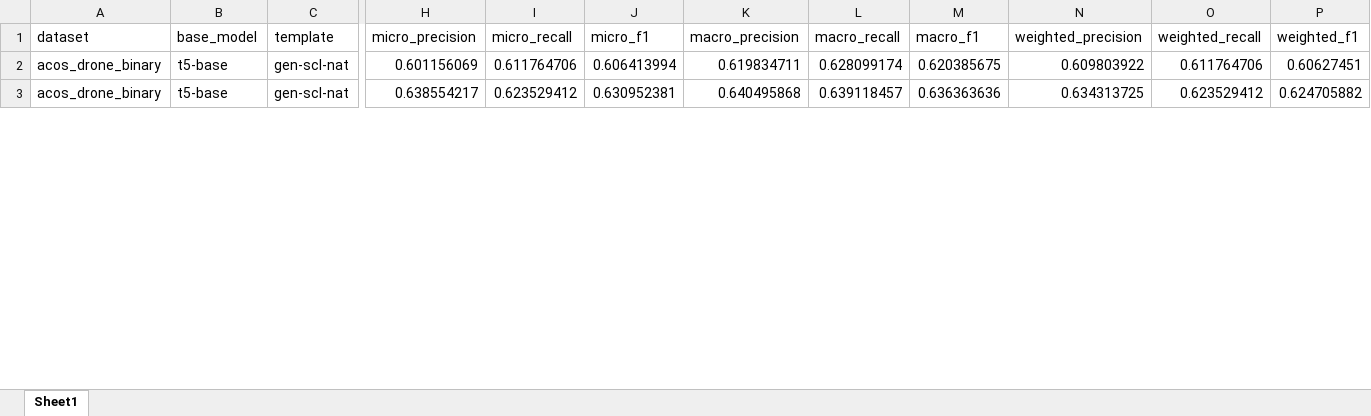
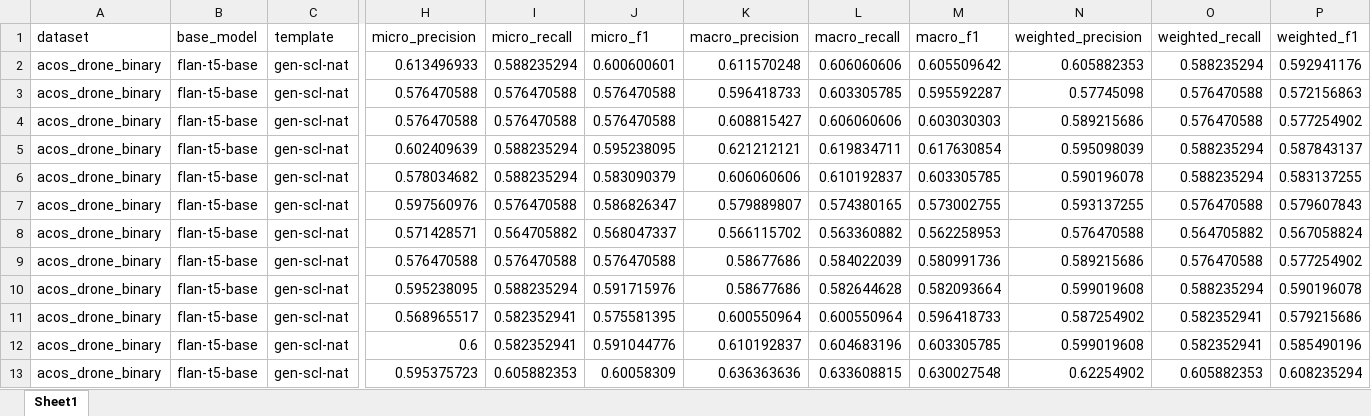
Before and after one commit to swardiantara/drone-GEN_SCL_NAT, an Excel workbook: analysis/recap/multiset-PRF.xlsx, sheet Sheet1, drawn as a sheet; only a part is shown, gaps mark what is left out; values as stored, in another font and other column widths than the file's, no borders; addresses are those after the commit; rows hold the shown columns only; the diff covers the shown part only; the diff names each change by its address in the sheet, - before the commit and + after, or states it on an @@ line.

```diff
--- a/analysis/recap/multiset-PRF.xlsx (sheet Sheet1)
+++ b/analysis/recap/multiset-PRF.xlsx (sheet Sheet1)
+row 2: acos_drone_binary | flan-t5-base | gen-scl-nat | 0.613496933 | 0.588235294 | 0.600600601 | 0.611570248 | 0.606060606 | 0.605509642 | 0.605882353 | 0.588235294 | 0.592941176
+row 3: acos_drone_binary | flan-t5-base | gen-scl-nat | 0.576470588 | 0.576470588 | 0.576470588 | 0.596418733 | 0.603305785 | 0.595592287 | 0.57745098 | 0.576470588 | 0.572156863
+row 4: acos_drone_binary | flan-t5-base | gen-scl-nat | 0.576470588 | 0.576470588 | 0.576470588 | 0.608815427 | 0.606060606 | 0.603030303 | 0.589215686 | 0.576470588 | 0.577254902
+row 5: acos_drone_binary | flan-t5-base | gen-scl-nat | 0.602409639 | 0.588235294 | 0.595238095 | 0.621212121 | 0.619834711 | 0.617630854 | 0.595098039 | 0.588235294 | 0.587843137
+row 6: acos_drone_binary | flan-t5-base | gen-scl-nat | 0.578034682 | 0.588235294 | 0.583090379 | 0.606060606 | 0.610192837 | 0.603305785 | 0.590196078 | 0.588235294 | 0.583137255
+row 7: acos_drone_binary | flan-t5-base | gen-scl-nat | 0.597560976 | 0.576470588 | 0.586826347 | 0.579889807 | 0.574380165 | 0.573002755 | 0.593137255 | 0.576470588 | 0.579607843
+row 8: acos_drone_binary | flan-t5-base | gen-scl-nat | 0.571428571 | 0.564705882 | 0.568047337 | 0.566115702 | 0.563360882 | 0.562258953 | 0.576470588 | 0.564705882 | 0.567058824
+row 9: acos_drone_binary | flan-t5-base | gen-scl-nat | 0.576470588 | 0.576470588 | 0.576470588 | 0.58677686 | 0.584022039 | 0.580991736 | 0.589215686 | 0.576470588 | 0.577254902
+row 10: acos_drone_binary | flan-t5-base | gen-scl-nat | 0.595238095 | 0.588235294 | 0.591715976 | 0.58677686 | 0.582644628 | 0.582093664 | 0.599019608 | 0.588235294 | 0.590196078
+row 11: acos_drone_binary | flan-t5-base | gen-scl-nat | 0.568965517 | 0.582352941 | 0.575581395 | 0.600550964 | 0.600550964 | 0.596418733 | 0.587254902 | 0.582352941 | 0.579215686
-B12:B13 (base_model): t5-base
+B12:B13 (base_model): flan-t5-base
-H12 (micro_precision): 0.601156069
+H12 (micro_precision): 0.6
-I12 (micro_recall): 0.611764706
+I12 (micro_recall): 0.582352941
-J12 (micro_f1): 0.606413994
+J12 (micro_f1): 0.591044776
-K12 (macro_precision): 0.619834711
+K12 (macro_precision): 0.610192837
-L12 (macro_recall): 0.628099174
+L12 (macro_recall): 0.604683196
-M12 (macro_f1): 0.620385675
+M12 (macro_f1): 0.603305785
-N12 (weighted_precision): 0.609803922
+N12 (weighted_precision): 0.599019608
-O12 (weighted_recall): 0.611764706
+O12 (weighted_recall): 0.582352941
-P12 (weighted_f1): 0.60627451
+P12 (weighted_f1): 0.585490196
-H13 (micro_precision): 0.638554217
+H13 (micro_precision): 0.595375723
-I13 (micro_recall): 0.623529412
+I13 (micro_recall): 0.605882353
-J13 (micro_f1): 0.630952381
+J13 (micro_f1): 0.60058309
-K13 (macro_precision): 0.640495868
+K13 (macro_precision): 0.636363636
-L13 (macro_recall): 0.639118457
+L13 (macro_recall): 0.633608815
-M13 (macro_f1): 0.636363636
+M13 (macro_f1): 0.630027548
-N13 (weighted_precision): 0.634313725
+N13 (weighted_precision): 0.62254902
-O13 (weighted_recall): 0.623529412
+O13 (weighted_recall): 0.605882353
-P13 (weighted_f1): 0.624705882
+P13 (weighted_f1): 0.608235294
```
Also changed, not shown: 43 added rows, 12 removed rows and 223 edited cells elsewhere in this sheet, analysis/recap/ac-PRF.xlsx, analysis/recap/at-PRF.xlsx, 13 other files.
